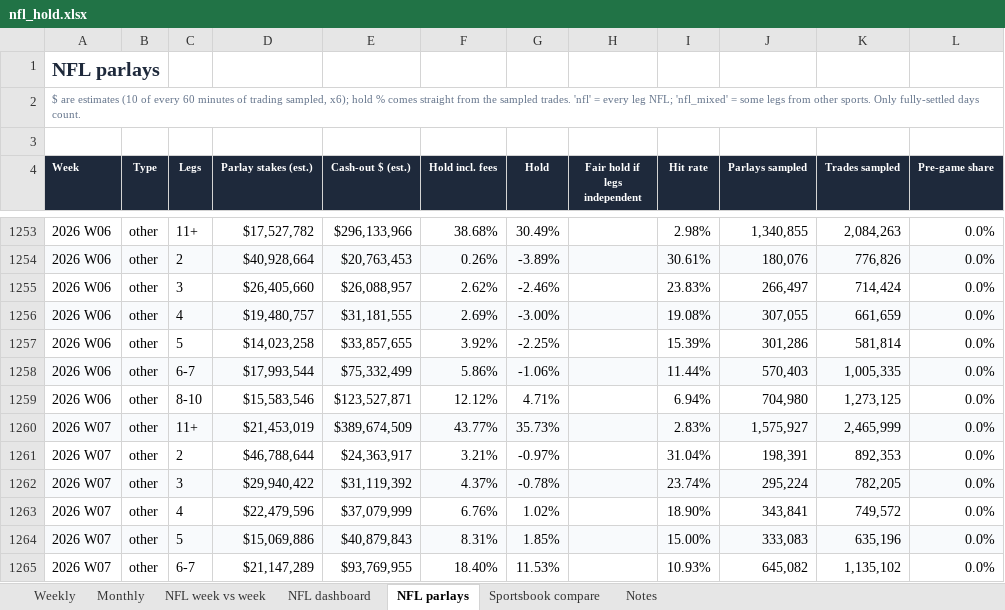
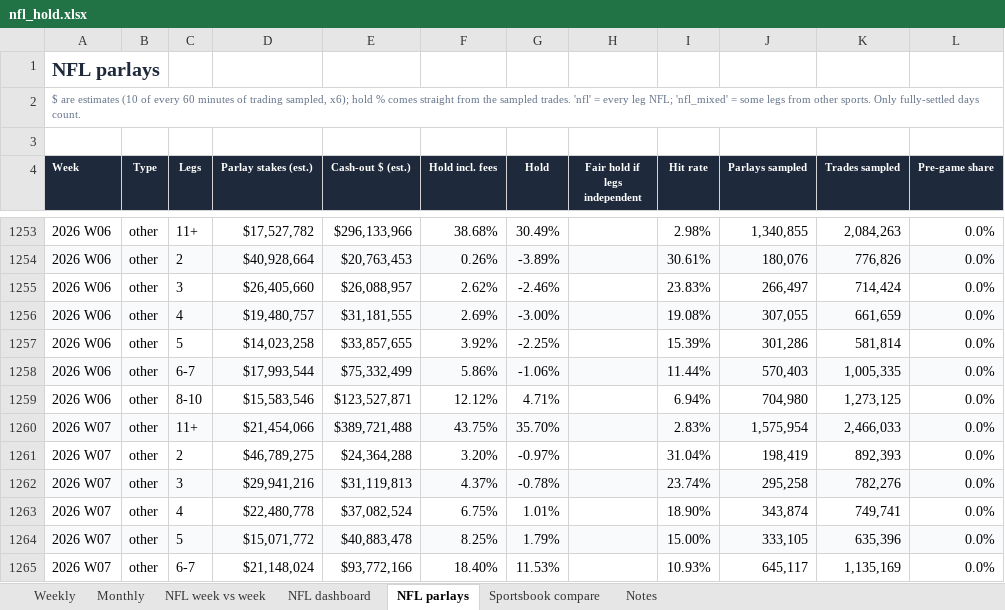
Before and after one commit to yager2/sports-volume, an Excel workbook: nfl_hold.xlsx, sheet NFL parlays, drawn as a sheet; only a part is shown, gaps mark what is left out; values as stored, in another font and other column widths than the file's, no borders; conditional formats not drawn; the diff covers the shown part only; the diff names each change by its address in the sheet, - before the commit and + after, or states it on an @@ line.

```diff
--- a/nfl_hold.xlsx (sheet NFL parlays)
+++ b/nfl_hold.xlsx (sheet NFL parlays)
-D1260 (Parlay stakes (est.)): $21,453,019
+D1260 (Parlay stakes (est.)): $21,454,066
-E1260 (Cash-out $ (est.)): $389,674,509
+E1260 (Cash-out $ (est.)): $389,721,488
-F1260 (Hold incl. fees): 43.77%
+F1260 (Hold incl. fees): 43.75%
-G1260 (Hold): 35.73%
+G1260 (Hold): 35.70%
-J1260 (Parlays sampled): 1,575,927
+J1260 (Parlays sampled): 1,575,954
-K1260 (Trades sampled): 2,465,999
+K1260 (Trades sampled): 2,466,033
-D1261 (Parlay stakes (est.)): $46,788,644
+D1261 (Parlay stakes (est.)): $46,789,275
-E1261 (Cash-out $ (est.)): $24,363,917
+E1261 (Cash-out $ (est.)): $24,364,288
-F1261 (Hold incl. fees): 3.21%
+F1261 (Hold incl. fees): 3.20%
-J1261 (Parlays sampled): 198,391
+J1261 (Parlays sampled): 198,419
-K1261 (Trades sampled): 892,353
+K1261 (Trades sampled): 892,393
-D1262 (Parlay stakes (est.)): $29,940,422
+D1262 (Parlay stakes (est.)): $29,941,216
-E1262 (Cash-out $ (est.)): $31,119,392
+E1262 (Cash-out $ (est.)): $31,119,813
-J1262 (Parlays sampled): 295,224
+J1262 (Parlays sampled): 295,258
-K1262 (Trades sampled): 782,205
+K1262 (Trades sampled): 782,276
-D1263 (Parlay stakes (est.)): $22,479,596
+D1263 (Parlay stakes (est.)): $22,480,778
-E1263 (Cash-out $ (est.)): $37,079,999
+E1263 (Cash-out $ (est.)): $37,082,524
-F1263 (Hold incl. fees): 6.76%
+F1263 (Hold incl. fees): 6.75%
-G1263 (Hold): 1.02%
+G1263 (Hold): 1.01%
-J1263 (Parlays sampled): 343,841
+J1263 (Parlays sampled): 343,874
-K1263 (Trades sampled): 749,572
+K1263 (Trades sampled): 749,741
-D1264 (Parlay stakes (est.)): $15,069,886
+D1264 (Parlay stakes (est.)): $15,071,772
-E1264 (Cash-out $ (est.)): $40,879,843
+E1264 (Cash-out $ (est.)): $40,883,478
-F1264 (Hold incl. fees): 8.31%
+F1264 (Hold incl. fees): 8.25%
-G1264 (Hold): 1.85%
+G1264 (Hold): 1.79%
-J1264 (Parlays sampled): 333,083
+J1264 (Parlays sampled): 333,105
-K1264 (Trades sampled): 635,196
+K1264 (Trades sampled): 635,396
-D1265 (Parlay stakes (est.)): $21,147,289
+D1265 (Parlay stakes (est.)): $21,148,024
-E1265 (Cash-out $ (est.)): $93,769,955
+E1265 (Cash-out $ (est.)): $93,772,166
-J1265 (Parlays sampled): 645,082
+J1265 (Parlays sampled): 645,117
-K1265 (Trades sampled): 1,135,102
+K1265 (Trades sampled): 1,135,169
```
Also changed, not shown: 118 edited cells elsewhere in this sheet, sheet Notes, sheet NFL dashboard, 24 other files.
